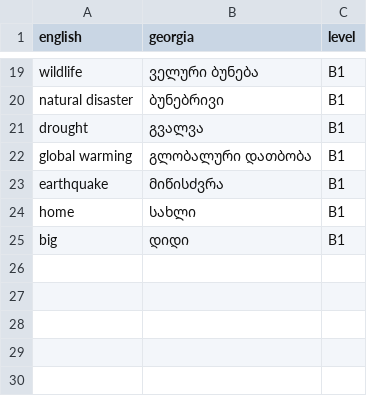
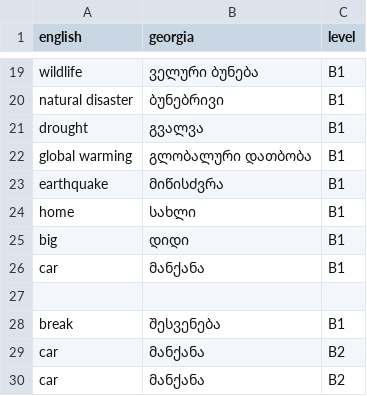
Before and after one commit to zukkaa13/translate_backend, a CSV file: csvapp/static/csv/words.csv, drawn as a sheet; only a part is shown, gaps mark what is left out; the diff names each change by its address in the sheet, - before the commit and + after, or states it on an @@ line.

```diff
--- a/csvapp/static/csv/words.csv
+++ b/csvapp/static/csv/words.csv
+row 26: car | მანქანა | B1
+row 27: (empty)
+row 28: break | შესვენება | B1
+row 29: car | მანქანა | B2
+row 30: car | მანქანა | B2
```
Also changed, not shown: csvapp/static/csv/btwo.csv, 26 other files.
